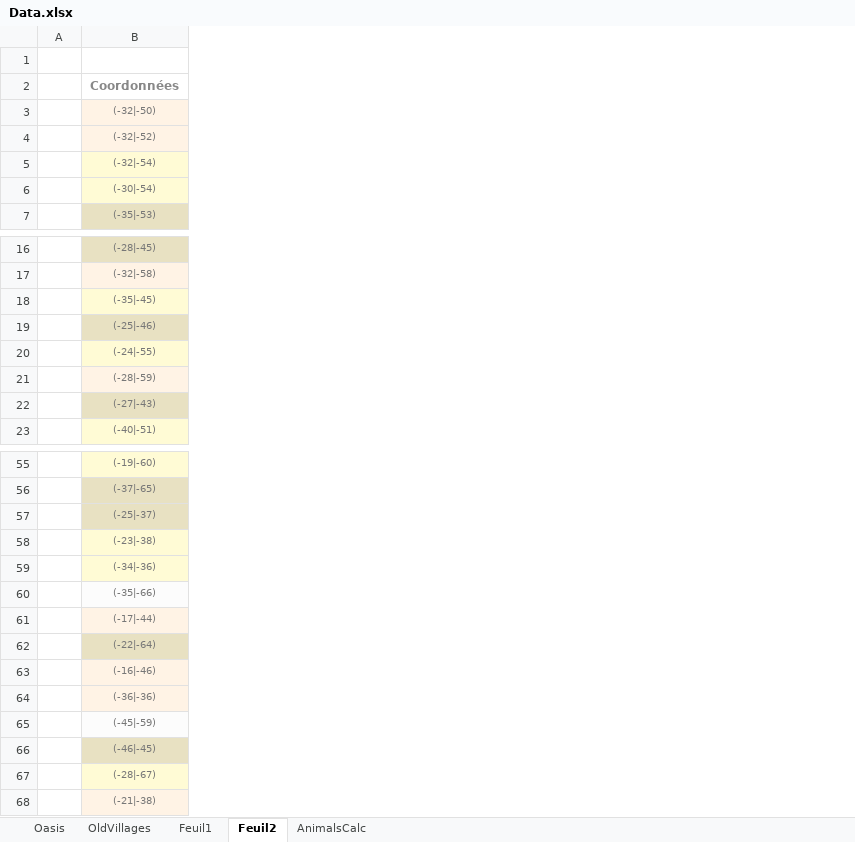
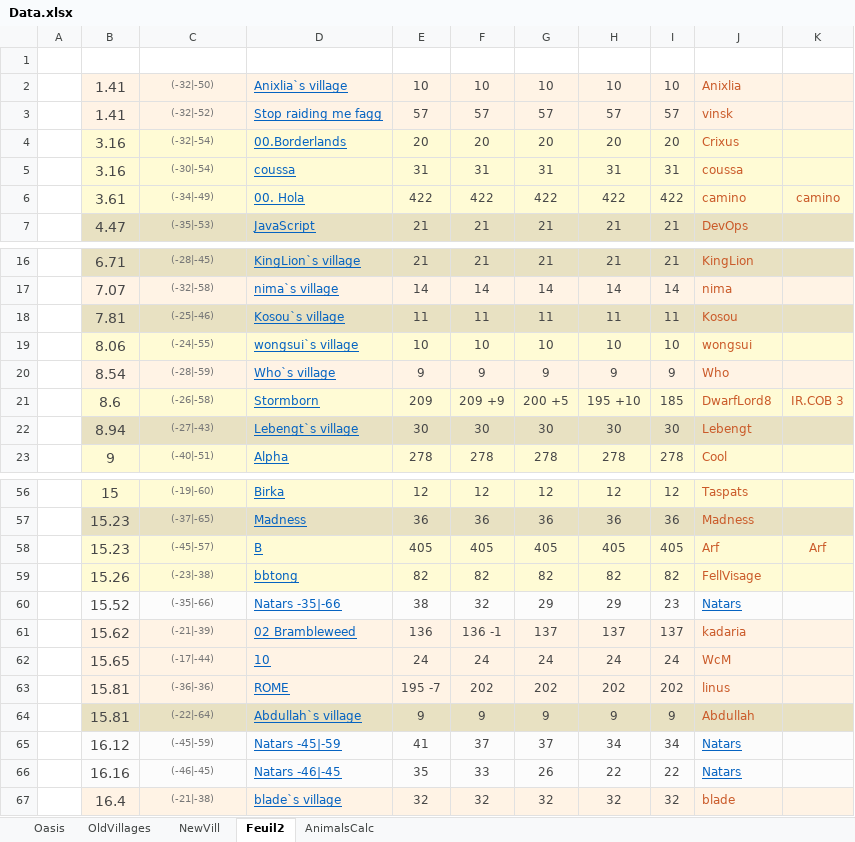
Before and after one commit to lanillo/Travian, an Excel workbook: Data.xlsx, sheet Feuil2, drawn as a sheet; only a part is shown, gaps mark what is left out; values as stored, in another font and other column widths than the file's, no borders; removed rows and columns are numbered as before the commit, all else as after; the diff covers the shown part only; the diff names each change by its address in the sheet, - before the commit and + after, or states it on an @@ line.

```diff
--- a/Data.xlsx (sheet Feuil2)
+++ b/Data.xlsx (sheet Feuil2)
-sheet tab: Feuil1
+sheet tab: NewVill
+column B, rows 2-5: 1.41 | 1.41 | 3.16 | 3.16; row 7: 4.47; rows 16-20: 6.71 | 7.07 | 7.81 | 8.06 | 8.54; rows 22-23: 8.94 | 9; rows 56-60: 15 | 15.23 | 15.23 | 15.26 | 15.52; row 62: 15.65; rows 64-67: 15.81 | 16.12 | 16.16 | 16.4
+column D, rows 2-5: Anixlia`s village | Stop raiding me fagg | 00.Borderlands | coussa; row 7: JavaScript; rows 16-20: KingLion`s village | nima`s village | Kosou`s village | wongsui`s village | Who`s village; rows 22-23: Lebengt`s village | Alpha; rows 56-60: Birka | Madness | B | bbtong | Natars -35|-66; row 62: 10; rows 64-67: Abdullah`s village | Natars -45|-59 | Natars -46|-45 | blade`s village
+column E, rows 2-5: 10 | 57 | 20 | 31; row 7: 21; rows 16-20: 21 | 14 | 11 | 10 | 9; rows 22-23: 30 | 278; rows 56-60: 12 | 36 | 405 | 82 | 38; row 62: 24; rows 64-67: 9 | 41 | 35 | 32
+column F, rows 2-5: 10 | 57 | 20 | 31; row 7: 21; rows 16-20: 21 | 14 | 11 | 10 | 9; rows 22-23: 30 | 278; rows 56-60: 12 | 36 | 405 | 82 | 32; row 62: 24; rows 64-67: 9 | 37 | 33 | 32
+column G, rows 2-5: 10 | 57 | 20 | 31; row 7: 21; rows 16-20: 21 | 14 | 11 | 10 | 9; rows 22-23: 30 | 278; rows 56-60: 12 | 36 | 405 | 82 | 29; row 62: 24; rows 64-67: 9 | 37 | 26 | 32
+column H, rows 2-5: 10 | 57 | 20 | 31; row 7: 21; rows 16-20: 21 | 14 | 11 | 10 | 9; rows 22-23: 30 | 278; rows 56-60: 12 | 36 | 405 | 82 | 29; row 62: 24; rows 64-67: 9 | 34 | 22 | 32
+column I, rows 2-5: 10 | 57 | 20 | 31; row 7: 21; rows 16-20: 21 | 14 | 11 | 10 | 9; rows 22-23: 30 | 278; rows 56-60: 12 | 36 | 405 | 82 | 23; row 62: 24; rows 64-67: 9 | 34 | 22 | 32
+column J, rows 2-5: Anixlia | vinsk | Crixus | coussa; row 7: DevOps; rows 16-20: KingLion | nima | Kosou | wongsui | Who; rows 22-23: Lebengt | Cool; rows 56-60: Taspats | Madness | Arf | FellVisage | Natars; row 62: WcM; rows 64-67: Abdullah | Natars | Natars | blade
+column K, row 58: Arf
-row 2:  | Coordonnées
+row 6:  | 3.61 | (-34|-49) | 00. Hola | 422 | 422 | 422 | 422 | 422 | camino | camino
-row 18:  | (-35|-45)
+row 21:  | 8.6 | (-26|-58) | Stormborn | 209 | 209 +9 | 200 +5 | 195 +10 | 185 | DwarfLord8 | IR.COB 3
-C58: (-25|-37)
+C58: (-45|-57)
-C58 fill: #E8E1C2
+C58 fill: #FFFBD5
-row 59:  | (-34|-36)
+row 61:  | 15.62 | (-21|-39) | 02 Brambleweed | 136 | 136 -1 | 137 | 137 | 137 | kadaria
@@ row 64 moved to row 63: 15.81 @@
-row 63:  | (-16|-46)
-C66 fill: #E8E1C2
+C66 fill: #FCFCFC
-row 67:  | (-28|-67)
```
Also changed, not shown: 9 added rows, 7 removed rows, 4 moved rows, 11 edited cells and cell formats elsewhere in this sheet, sheet NewVill, 3 other files.
